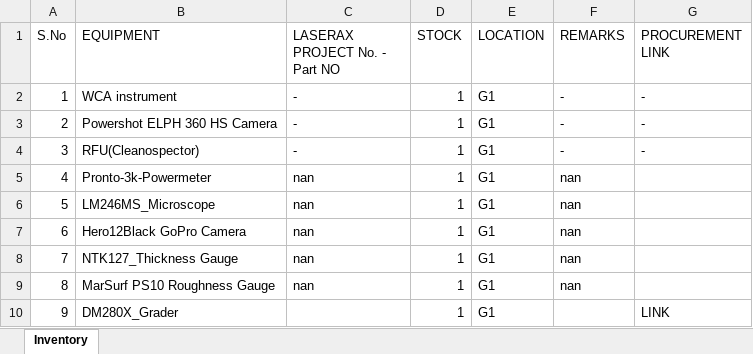
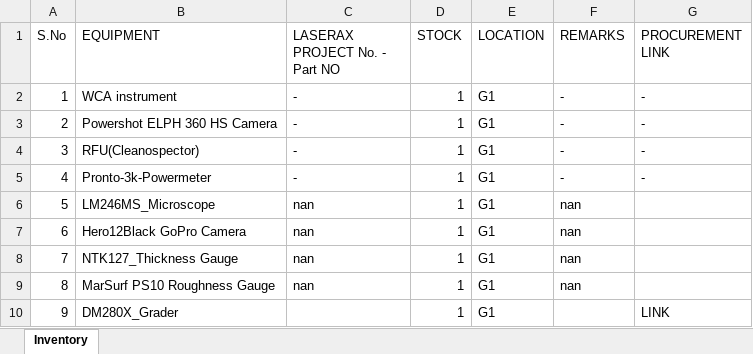
Before and after one commit to BBhattarai445/Inventory-Management, an Excel workbook: Inventory.xlsx, sheet Inventory, drawn as a sheet; only a part is shown; values as stored, in another font and other column widths than the file's, no borders; the diff names each change by its address in the sheet, - before the commit and + after, or states it on an @@ line.

Commit message:
Update inventory via Streamlit

```diff
--- a/Inventory.xlsx (sheet Inventory)
+++ b/Inventory.xlsx (sheet Inventory)
-C5 (LASERAX PROJECT No. - Part NO): nan
+C5 (LASERAX PROJECT No. - Part NO): -
-F5 (REMARKS): nan
+F5 (REMARKS): -
-G5 (PROCUREMENT LINK): (empty)
+G5 (PROCUREMENT LINK): -
```
